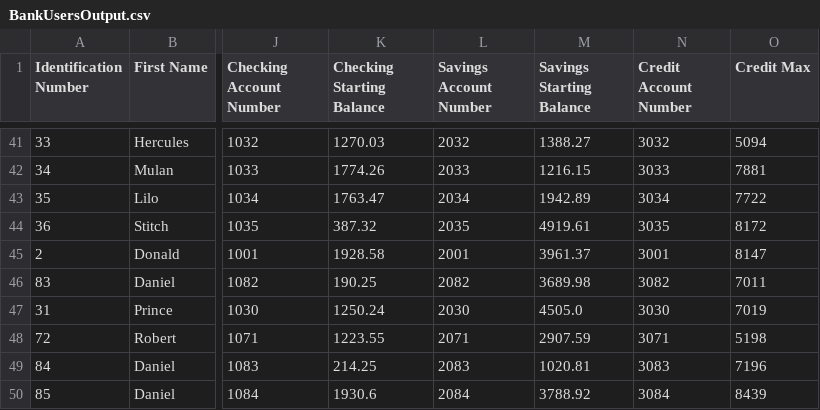
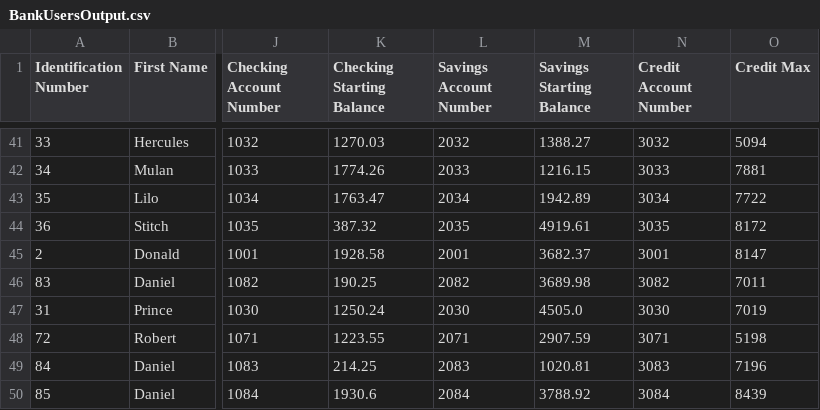
Before and after one commit to AvianGenesis/AOOP-Bank-Project, a CSV file: resources/BankUsersOutput.csv, drawn as a sheet; only a part is shown, gaps mark what is left out; the diff names each change by its address in the sheet, - before the commit and + after, or states it on an @@ line.

Commit message:
Dynamic BankUsers read/write, better credit handling

```diff
--- a/resources/BankUsersOutput.csv
+++ b/resources/BankUsersOutput.csv
-M45 (Savings Starting Balance): 3961.37
+M45 (Savings Starting Balance): 3682.37
```
Also changed, not shown: 3 other files.
